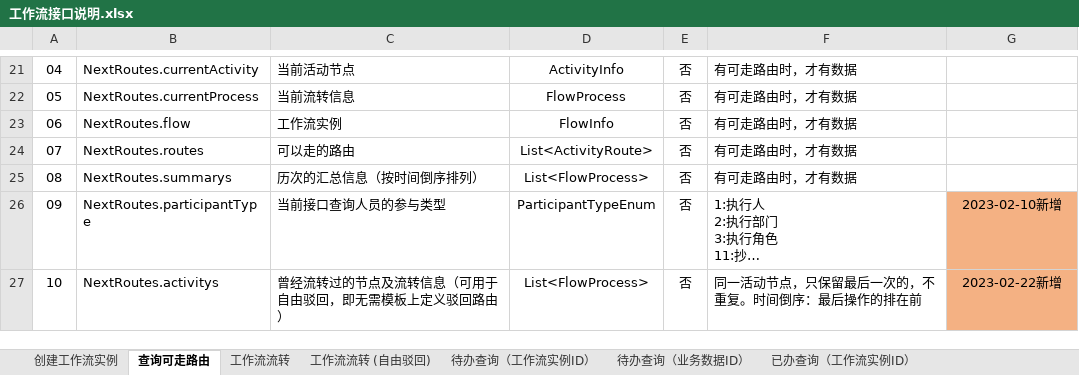
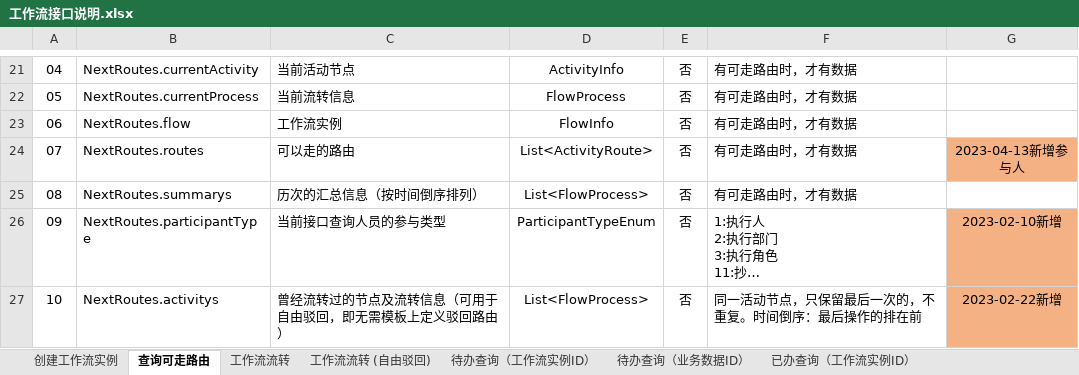
Before and after one commit to HY-ZhengWei/XFlowWeb, an Excel workbook: doc/工作流接口说明.xlsx, sheet 查询可走路由, drawn as a sheet; only a part is shown, gaps mark what is left out; long unchanged cells end in …; values as stored, in another font and other column widths than the file's, no borders; the diff covers the shown part only; the diff names each change by its address in the sheet, - before the commit and + after, or states it on an @@ line.

```diff
--- a/doc/工作流接口说明.xlsx (sheet 查询可走路由)
+++ b/doc/工作流接口说明.xlsx (sheet 查询可走路由)
-G24: (empty)
+G24: 2023-04-13新增参与人
-G24 fill: none
+G24 fill: #F4B183
```
Also changed, not shown: 1 edited cell elsewhere in this sheet, 6 other files.
